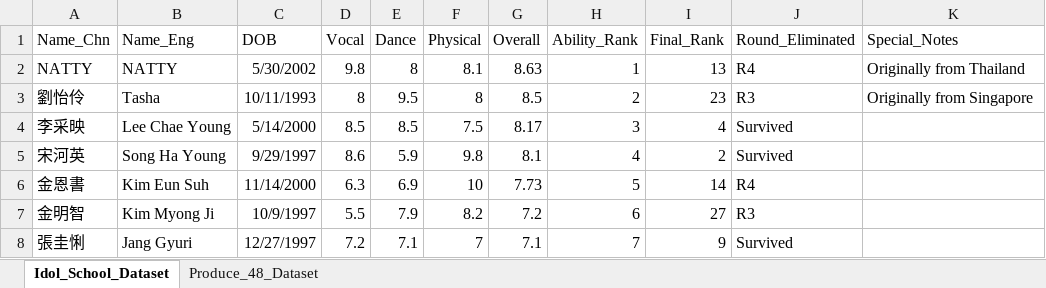
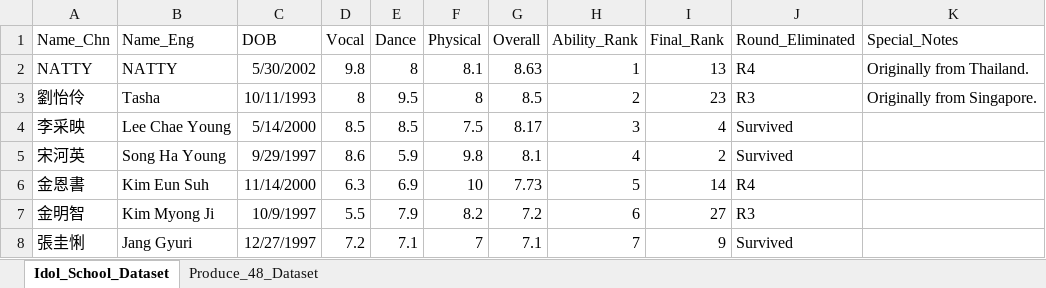
Before and after one commit to star1327p/K-Pop-Dataset, an Excel workbook: UNFINISHED_Idol_School_Dataset.xlsx, sheet Idol_School_Dataset, drawn as a sheet; only a part is shown; values as stored, in another font and other column widths than the file's, no borders; table styles not drawn; the diff names each change by its address in the sheet, - before the commit and + after, or states it on an @@ line.

```diff
--- a/UNFINISHED_Idol_School_Dataset.xlsx (sheet Idol_School_Dataset)
+++ b/UNFINISHED_Idol_School_Dataset.xlsx (sheet Idol_School_Dataset)
-K2 (Special_Notes): Originally from Thailand
+K2 (Special_Notes): Originally from Thailand.
-K3 (Special_Notes): Originally from Singapore
+K3 (Special_Notes): Originally from Singapore.
```
Also changed, not shown: sheet Produce_48_Dataset.
